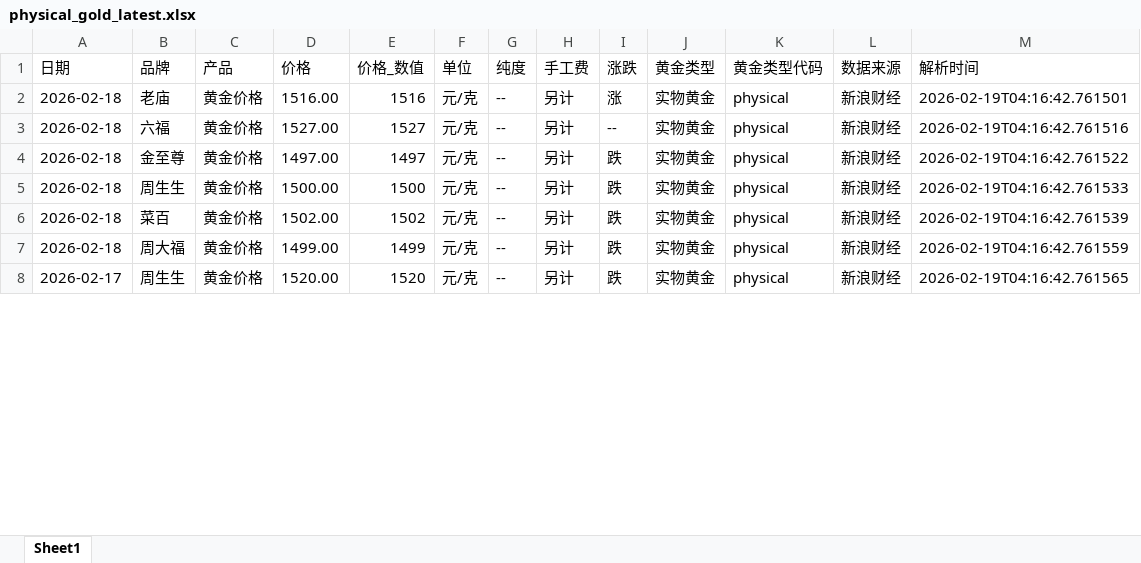
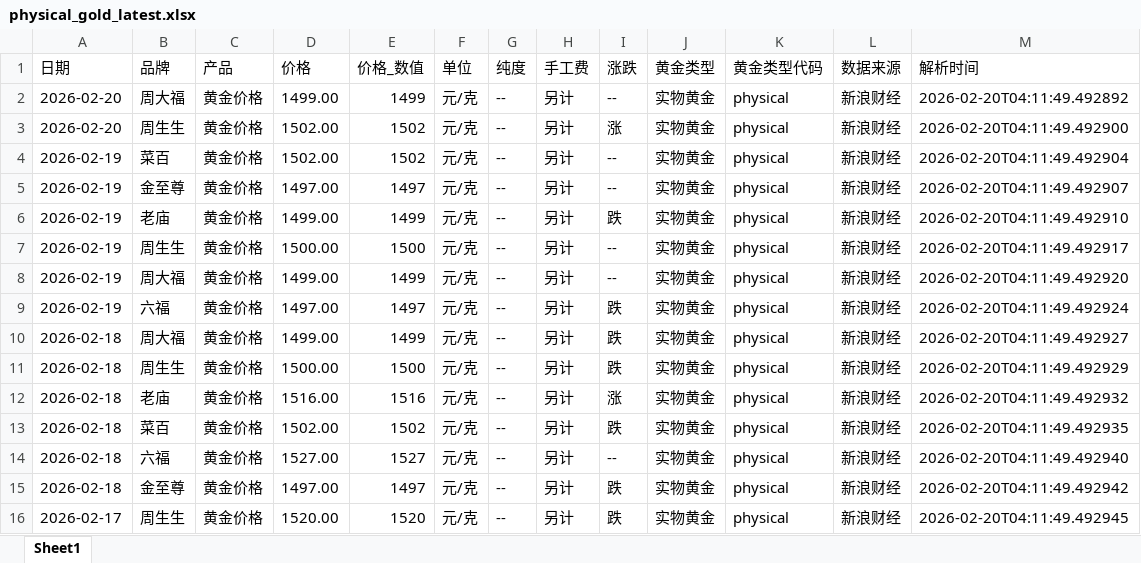
Before and after one commit to chengazhen/python-gold, an Excel workbook: physical_gold_latest.xlsx, sheet Sheet1, drawn as a sheet; only a part is shown; values as stored, in another font and other column widths than the file's, no borders; addresses are those after the commit; the diff covers the shown part only; the diff names each change by its address in the sheet, - before the commit and + after, or states it on an @@ line.

```diff
--- a/physical_gold_latest.xlsx (sheet Sheet1)
+++ b/physical_gold_latest.xlsx (sheet Sheet1)
+row 2: 2026-02-20 | 周大福 | 黄金价格 | 1499.00 | 1499 | 元/克 | -- | 另计 | -- | 实物黄金 | physical | 新浪财经 | 2026-02-20T04:11:49.492892
+row 3: 2026-02-20 | 周生生 | 黄金价格 | 1502.00 | 1502 | 元/克 | -- | 另计 | 涨 | 实物黄金 | physical | 新浪财经 | 2026-02-20T04:11:49.492900
+row 4: 2026-02-19 | 菜百 | 黄金价格 | 1502.00 | 1502 | 元/克 | -- | 另计 | -- | 实物黄金 | physical | 新浪财经 | 2026-02-20T04:11:49.492904
+row 5: 2026-02-19 | 金至尊 | 黄金价格 | 1497.00 | 1497 | 元/克 | -- | 另计 | -- | 实物黄金 | physical | 新浪财经 | 2026-02-20T04:11:49.492907
-A6 (日期): 2026-02-18
+A6 (日期): 2026-02-19
-D6 (价格): 1516.00
+D6 (价格): 1499.00
-E6 (价格_数值): 1516
+E6 (价格_数值): 1499
-I6 (涨跌): 涨
+I6 (涨跌): 跌
-M6 (解析时间): 2026-02-19T04:16:42.761501
+M6 (解析时间): 2026-02-20T04:11:49.492910
+row 7: 2026-02-19 | 周生生 | 黄金价格 | 1500.00 | 1500 | 元/克 | -- | 另计 | -- | 实物黄金 | physical | 新浪财经 | 2026-02-20T04:11:49.492917
-A8 (日期): 2026-02-18
+A8 (日期): 2026-02-19
-B8 (品牌): 六福
+B8 (品牌): 周大福
-D8 (价格): 1527.00
+D8 (价格): 1499.00
-E8 (价格_数值): 1527
+E8 (价格_数值): 1499
-M8 (解析时间): 2026-02-19T04:16:42.761516
+M8 (解析时间): 2026-02-20T04:11:49.492920
+row 9: 2026-02-19 | 六福 | 黄金价格 | 1497.00 | 1497 | 元/克 | -- | 另计 | 跌 | 实物黄金 | physical | 新浪财经 | 2026-02-20T04:11:49.492924
-B10 (品牌): 金至尊
+B10 (品牌): 周大福
-D10 (价格): 1497.00
+D10 (价格): 1499.00
-E10 (价格_数值): 1497
+E10 (价格_数值): 1499
-M10 (解析时间): 2026-02-19T04:16:42.761522
+M10 (解析时间): 2026-02-20T04:11:49.492927
-M11 (解析时间): 2026-02-19T04:16:42.761533
+M11 (解析时间): 2026-02-20T04:11:49.492929
+row 12: 2026-02-18 | 老庙 | 黄金价格 | 1516.00 | 1516 | 元/克 | -- | 另计 | 涨 | 实物黄金 | physical | 新浪财经 | 2026-02-20T04:11:49.492932
-M13 (解析时间): 2026-02-19T04:16:42.761539
+M13 (解析时间): 2026-02-20T04:11:49.492935
+row 14: 2026-02-18 | 六福 | 黄金价格 | 1527.00 | 1527 | 元/克 | -- | 另计 | -- | 实物黄金 | physical | 新浪财经 | 2026-02-20T04:11:49.492940
-B15 (品牌): 周大福
+B15 (品牌): 金至尊
-D15 (价格): 1499.00
+D15 (价格): 1497.00
-E15 (价格_数值): 1499
+E15 (价格_数值): 1497
-M15 (解析时间): 2026-02-19T04:16:42.761559
+M15 (解析时间): 2026-02-20T04:11:49.492942
-M16 (解析时间): 2026-02-19T04:16:42.761565
+M16 (解析时间): 2026-02-20T04:11:49.492945
```
Also changed, not shown: 4 added rows, 12 removed rows and 71 edited cells elsewhere in this sheet, combined_gold_data.xlsx, gold_bar_latest.xlsx, 11 other files.
